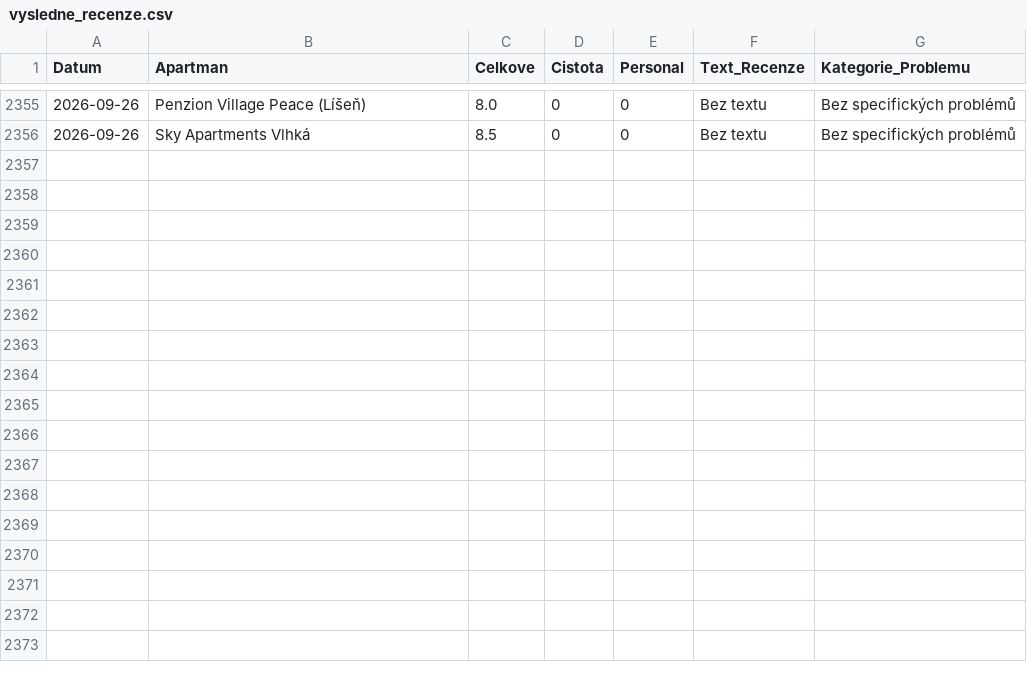
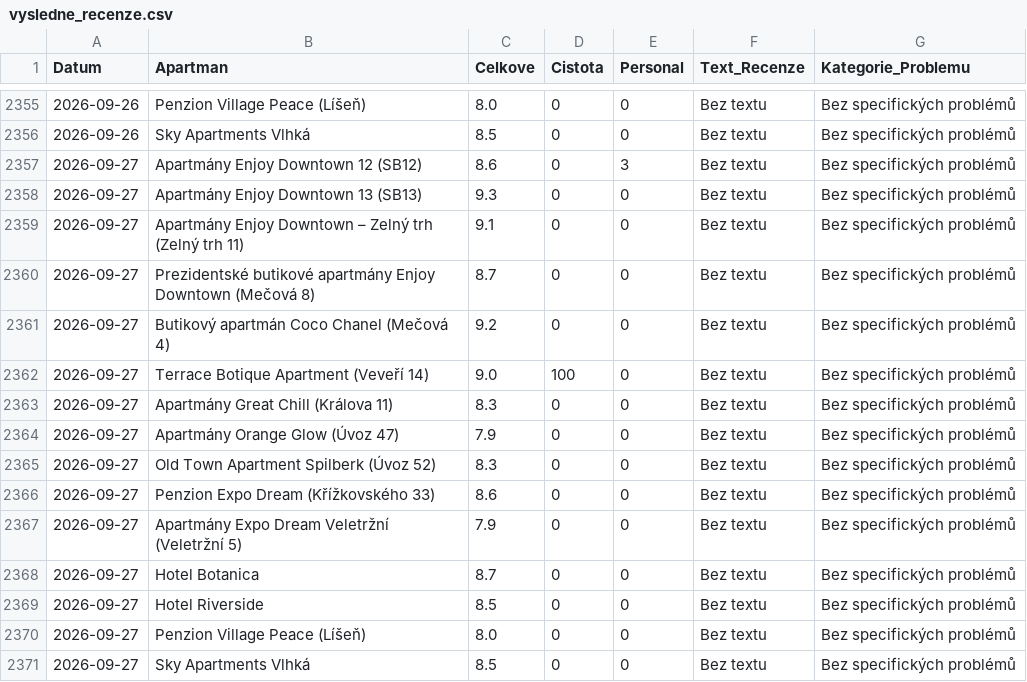
Before and after one commit to spoustova-dotcom/goodnite-feedback, a CSV file: vysledne_recenze.csv, drawn as a sheet; only a part is shown, gaps mark what is left out.

Commit message:
Aktualizace dat

```diff
--- a/vysledne_recenze.csv
+++ b/vysledne_recenze.csv
@@ -2356 +2356,16 @@
 2026-09-26,Sky Apartments Vlhká,8.5,0,0,Bez textu,Bez specifických problémů
+2026-09-27,Apartmány Enjoy Downtown 12 (SB12),8.6,0,3,Bez textu,Bez specifických problémů
+2026-09-27,Apartmány Enjoy Downtown 13 (SB13),9.3,0,0,Bez textu,Bez specifických problémů
+2026-09-27,Apartmány Enjoy Downtown – Zelný trh (Zelný trh 11),9.1,0,0,Bez textu,Bez specifických problémů
+2026-09-27,Prezidentské butikové apartmány Enjoy Downtown (Mečová 8),8.7,0,0,Bez textu,Bez specifických problémů
+2026-09-27,Butikový apartmán Coco Chanel (Mečová 4),9.2,0,0,Bez textu,Bez specifických problémů
+2026-09-27,Terrace Botique Apartment (Veveří 14),9.0,100,0,Bez textu,Bez specifických problémů
+2026-09-27,Apartmány Great Chill (Králova 11),8.3,0,0,Bez textu,Bez specifických problémů
+2026-09-27,Apartmány Orange Glow (Úvoz 47),7.9,0,0,Bez textu,Bez specifických problémů
+2026-09-27,Old Town Apartment Spilberk (Úvoz 52),8.3,0,0,Bez textu,Bez specifických problémů
+2026-09-27,Penzion Expo Dream (Křížkovského 33),8.6,0,0,Bez textu,Bez specifických problémů
+2026-09-27,Apartmány Expo Dream Veletržní (Veletržní 5),7.9,0,0,Bez textu,Bez specifických problémů
+2026-09-27,Hotel Botanica,8.7,0,0,Bez textu,Bez specifických problémů
+2026-09-27,Hotel Riverside,8.5,0,0,Bez textu,Bez specifických problémů
+2026-09-27,Penzion Village Peace (Líšeň),8.0,0,0,Bez textu,Bez specifických problémů
+2026-09-27,Sky Apartments Vlhká,8.5,0,0,Bez textu,Bez specifických problémů
```
